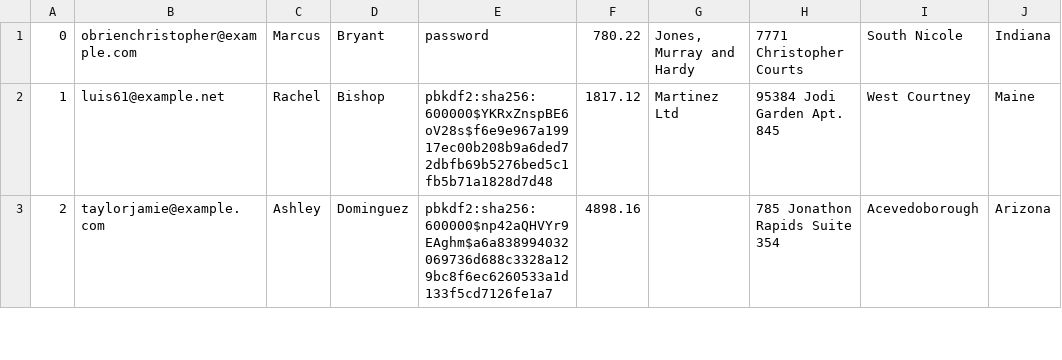
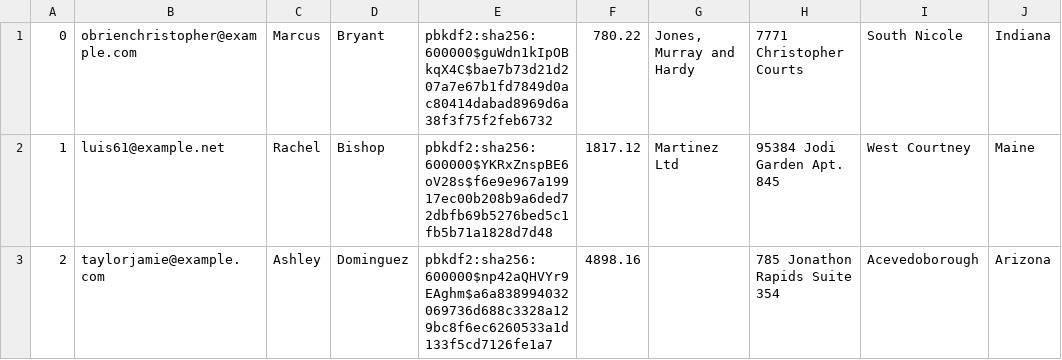
Before and after one commit to Victor723/database_project, a CSV file: db/data/Users.csv, drawn as a sheet; only a part is shown; the diff names each change by its address in the sheet, - before the commit and + after, or states it on an @@ line.

```diff
--- a/db/data/Users.csv
+++ b/db/data/Users.csv
-E1: password
+E1: pbkdf2:sha256:600000$guWdn1kIpOBkqX4C$bae7b73d21d207a7e67b1fd7849d0ac80414dabad8969d6a38f3f75f2feb6732
```
